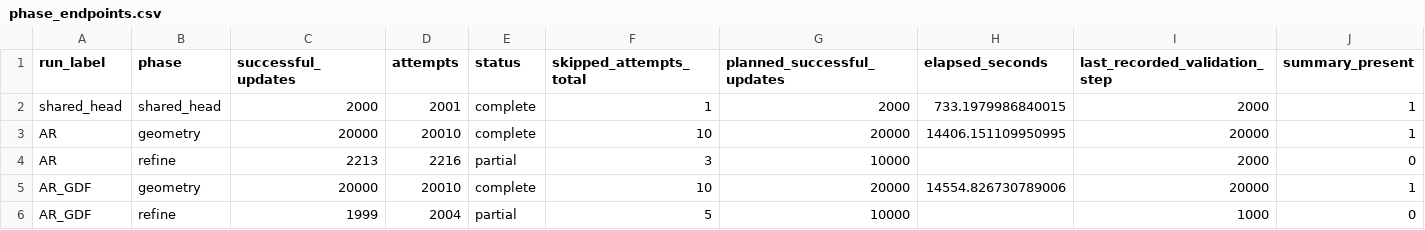
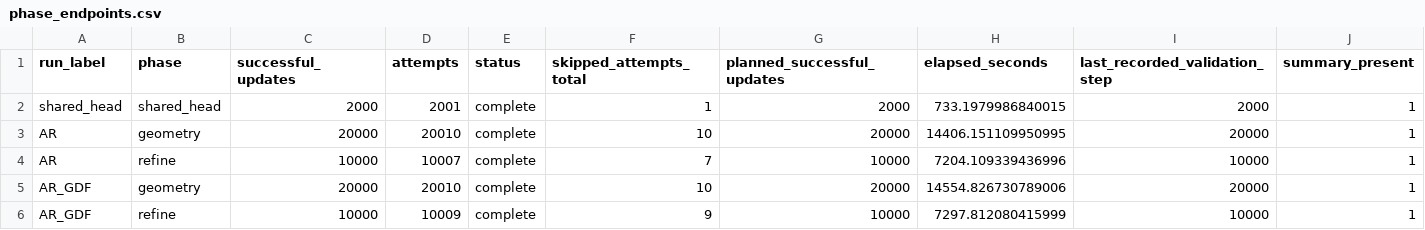
Before and after one commit to Mister-Ryder/GTA-AVT, a CSV file: reports/v12_gdf_joint_training_metrics_20261029/phase_endpoints.csv, drawn as a sheet; only a part is shown; removed rows and columns are numbered as before the commit, all else as after; rows hold the shown columns only; the diff names each change by its address in the sheet, - before the commit and + after, or states it on an @@ line.

```diff
--- a/reports/v12_gdf_joint_training_metrics_20261029/phase_endpoints.csv
+++ b/reports/v12_gdf_joint_training_metrics_20261029/phase_endpoints.csv
-row 4: AR | refine | 2213 | 2216 | partial | 3 | 10000 |  | 2000 | 0
+row 4: AR | refine | 10000 | 10007 | complete | 7 | 10000 | 7204.109339436996 | 10000 | 1
-row 6: AR_GDF | refine | 1999 | 2004 | partial | 5 | 10000 |  | 1000 | 0
+row 6: AR_GDF | refine | 10000 | 10009 | complete | 9 | 10000 | 7297.812080415999 | 10000 | 1
```
Also changed, not shown: reports/v12_gdf_joint_training_metrics_20261029/amp_skips.csv, 34 other files.
